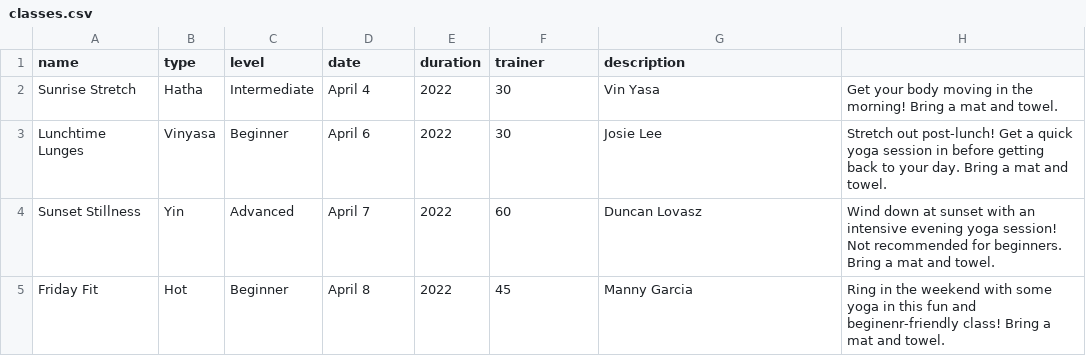
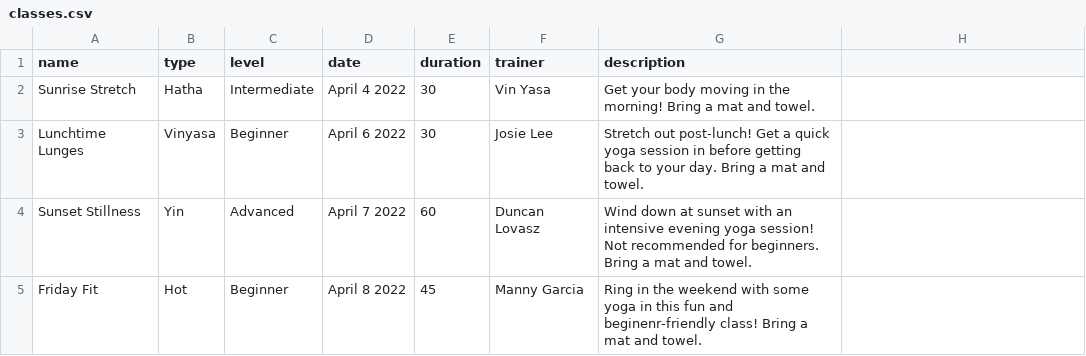
Before and after one commit to EmeryVickers/I211_project, a CSV file: classes.csv, drawn as a sheet.

Commit message:
table is working! needs links however

```diff
--- a/classes.csv
+++ b/classes.csv
@@ -1,5 +1,5 @@
 name,type,level,date,duration,trainer,description
-Sunrise Stretch,Hatha,Intermediate,April 4,2022,30,Vin Yasa,Get your body moving in the morning! Bring a mat and towel.
-Lunchtime Lunges,Vinyasa,Beginner,April 6,2022,30,Josie Lee,Stretch out post-lunch! Get a quick yoga session in before getting back to your day. Bring a mat and towel.
-Sunset Stillness,Yin,Advanced,April 7,2022,60,Duncan Lovasz,Wind down at sunset with an intensive evening yoga session! Not recommended for beginners. Bring a mat and towel.
-Friday Fit,Hot,Beginner,April 8,2022,45,Manny Garcia,Ring in the weekend with some yoga in this fun and beginenr-friendly class! Bring a mat and towel.
+Sunrise Stretch,Hatha,Intermediate,April 4 2022,30,Vin Yasa,Get your body moving in the morning! Bring a mat and towel.
+Lunchtime Lunges,Vinyasa,Beginner,April 6 2022,30,Josie Lee,Stretch out post-lunch! Get a quick yoga session in before getting back to your day. Bring a mat and towel.
+Sunset Stillness,Yin,Advanced,April 7 2022,60,Duncan Lovasz,Wind down at sunset with an intensive evening yoga session! Not recommended for beginners. Bring a mat and towel.
+Friday Fit,Hot,Beginner,April 8 2022,45,Manny Garcia,Ring in the weekend with some yoga in this fun and beginenr-friendly class! Bring a mat and towel.
```
Also changed, not shown: 2 other files.
